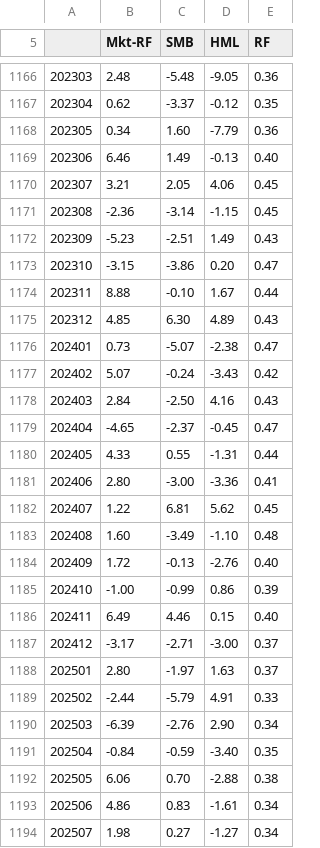
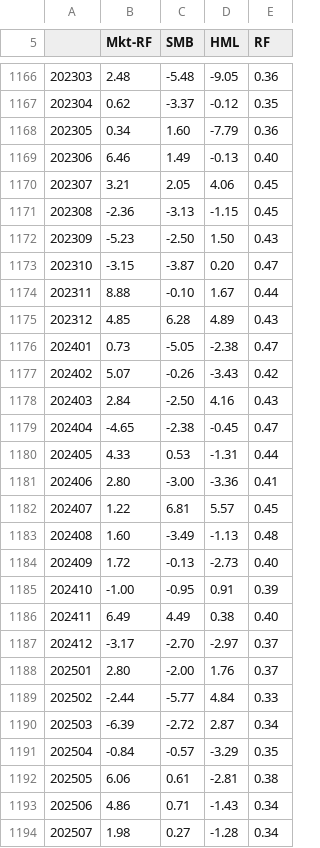
Before and after one commit to ethanteng/finsight, a CSV file: src/datasets/F-F_Research_Data_Factors.csv, drawn as a sheet; only a part is shown, gaps mark what is left out; the diff covers the shown part only; the diff names each change by its address in the sheet, - before the commit and + after, or states it on an @@ line.

Commit message:
Correct Shiller and French retirement data

```diff
--- a/src/datasets/F-F_Research_Data_Factors.csv
+++ b/src/datasets/F-F_Research_Data_Factors.csv
-C1171 (SMB): -3.14
+C1171 (SMB): -3.13
-C1172 (SMB): -2.51
+C1172 (SMB): -2.50
-D1172 (HML): 1.49
+D1172 (HML): 1.50
-C1173 (SMB): -3.86
+C1173 (SMB): -3.87
-C1175 (SMB): 6.30
+C1175 (SMB): 6.28
-C1176 (SMB): -5.07
+C1176 (SMB): -5.05
-C1177 (SMB): -0.24
+C1177 (SMB): -0.26
-C1179 (SMB): -2.37
+C1179 (SMB): -2.38
-C1180 (SMB): 0.55
+C1180 (SMB): 0.53
-D1182 (HML): 5.62
+D1182 (HML): 5.57
-D1183 (HML): -1.10
+D1183 (HML): -1.13
-D1184 (HML): -2.76
+D1184 (HML): -2.73
-C1185 (SMB): -0.99
+C1185 (SMB): -0.95
-D1185 (HML): 0.86
+D1185 (HML): 0.91
-C1186 (SMB): 4.46
+C1186 (SMB): 4.49
-D1186 (HML): 0.15
+D1186 (HML): 0.38
-C1187 (SMB): -2.71
+C1187 (SMB): -2.70
-D1187 (HML): -3.00
+D1187 (HML): -2.97
-C1188 (SMB): -1.97
+C1188 (SMB): -2.00
-D1188 (HML): 1.63
+D1188 (HML): 1.76
-C1189 (SMB): -5.79
+C1189 (SMB): -5.77
-D1189 (HML): 4.91
+D1189 (HML): 4.84
-C1190 (SMB): -2.76
+C1190 (SMB): -2.72
-D1190 (HML): 2.90
+D1190 (HML): 2.87
-C1191 (SMB): -0.59
+C1191 (SMB): -0.57
-D1191 (HML): -3.40
+D1191 (HML): -3.29
-C1192 (SMB): 0.70
+C1192 (SMB): 0.61
-D1192 (HML): -2.88
+D1192 (HML): -2.81
-C1193 (SMB): 0.83
+C1193 (SMB): 0.71
-D1193 (HML): -1.61
+D1193 (HML): -1.43
-D1194 (HML): -1.27
+D1194 (HML): -1.28
```
Also changed, not shown: 5 added rows and 47 edited cells elsewhere in this file, 24 other files.
